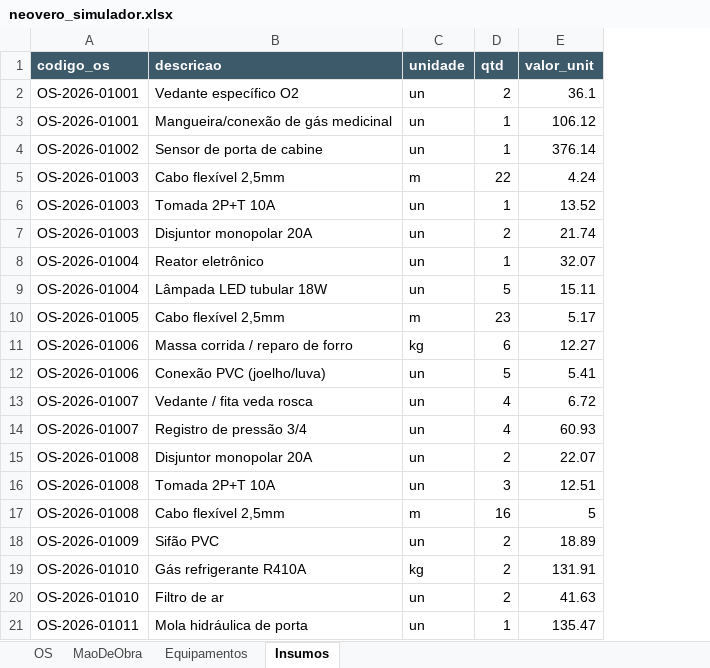
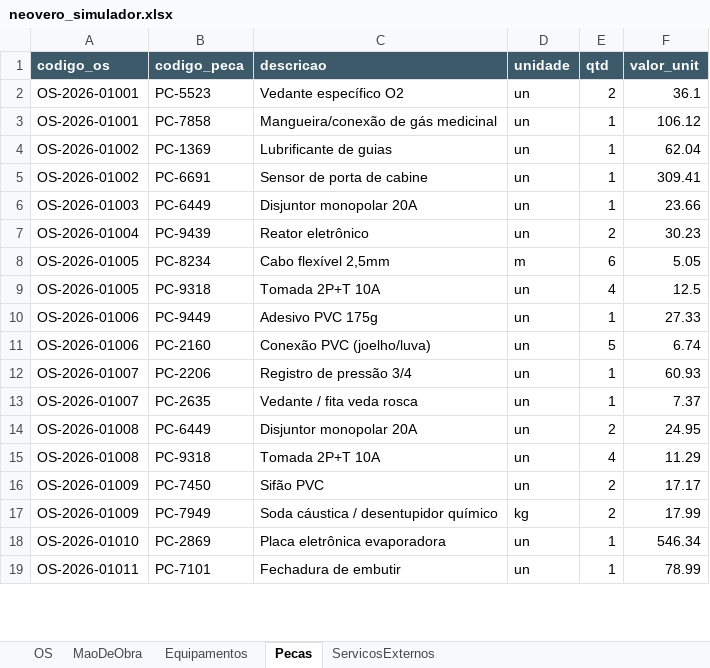
Before and after one commit to IgorBM11/OSInteligenteApp, an Excel workbook: data/neovero_simulador.xlsx, sheet Pecas, drawn as a sheet; only a part is shown; values as stored, in another font and other column widths than the file's, no borders; removed rows and columns are numbered as before the commit, all else as after; the diff covers the shown part only; the diff names each change by its address in the sheet, - before the commit and + after, or states it on an @@ line.

```diff
--- a/data/neovero_simulador.xlsx (sheet Pecas)
+++ b/data/neovero_simulador.xlsx (sheet Pecas)
-sheet tab: Insumos
+sheet tab: Pecas
+sheet tab: ServicosExternos
+column B (codigo_peca), rows 2-3: PC-5523 | PC-7858; rows 5-8: PC-6691 | PC-6449 | PC-9439 | PC-8234; rows 11-12: PC-2160 | PC-2206; rows 14-19: PC-6449 | PC-9318 | PC-7450 | PC-7949 | PC-2869 | PC-7101
+row 4: OS-2026-01002 | PC-1369 | Lubrificante de guias | un | 1 | 62.04
-F5 (valor_unit): 376.14
+F5 (valor_unit): 309.41
-row 5: OS-2026-01003 | Cabo flexível 2,5mm | m | 22 | 4.24
-C6 (descricao): Tomada 2P+T 10A
+C6 (descricao): Disjuntor monopolar 20A
-F6 (valor_unit): 13.52
+F6 (valor_unit): 23.66
-row 7: OS-2026-01003 | Disjuntor monopolar 20A | un | 2 | 21.74
-E7 (qtd): 1
+E7 (qtd): 2
-F7 (valor_unit): 32.07
+F7 (valor_unit): 30.23
-row 9: OS-2026-01004 | Lâmpada LED tubular 18W | un | 5 | 15.11
-E8 (qtd): 23
+E8 (qtd): 6
-F8 (valor_unit): 5.17
+F8 (valor_unit): 5.05
-row 11: OS-2026-01006 | Massa corrida / reparo de forro | kg | 6 | 12.27
+row 9: OS-2026-01005 | PC-9318 | Tomada 2P+T 10A | un | 4 | 12.5
+row 10: OS-2026-01006 | PC-9449 | Adesivo PVC 175g | un | 1 | 27.33
-F11 (valor_unit): 5.41
+F11 (valor_unit): 6.74
-row 13: OS-2026-01007 | Vedante / fita veda rosca | un | 4 | 6.72
-E12 (qtd): 4
+E12 (qtd): 1
+row 13: OS-2026-01007 | PC-2635 | Vedante / fita veda rosca | un | 1 | 7.37
-F14 (valor_unit): 22.07
+F14 (valor_unit): 24.95
-E15 (qtd): 3
+E15 (qtd): 4
-F15 (valor_unit): 12.51
+F15 (valor_unit): 11.29
-row 17: OS-2026-01008 | Cabo flexível 2,5mm | m | 16 | 5
-F16 (valor_unit): 18.89
+F16 (valor_unit): 17.17
-A17 (codigo_os): OS-2026-01010
+A17 (codigo_os): OS-2026-01009
-C17 (descricao): Gás refrigerante R410A
+C17 (descricao): Soda cáustica / desentupidor químico
-F17 (valor_unit): 131.91
+F17 (valor_unit): 17.99
-C18 (descricao): Filtro de ar
+C18 (descricao): Placa eletrônica evaporadora
-E18 (qtd): 2
+E18 (qtd): 1
-F18 (valor_unit): 41.63
+F18 (valor_unit): 546.34
-C19 (descricao): Mola hidráulica de porta
+C19 (descricao): Fechadura de embutir
-F19 (valor_unit): 135.47
+F19 (valor_unit): 78.99
```
Also changed, not shown: other rows of this sheet, sheet MaoDeObra, sheet OS, 13 other files.
